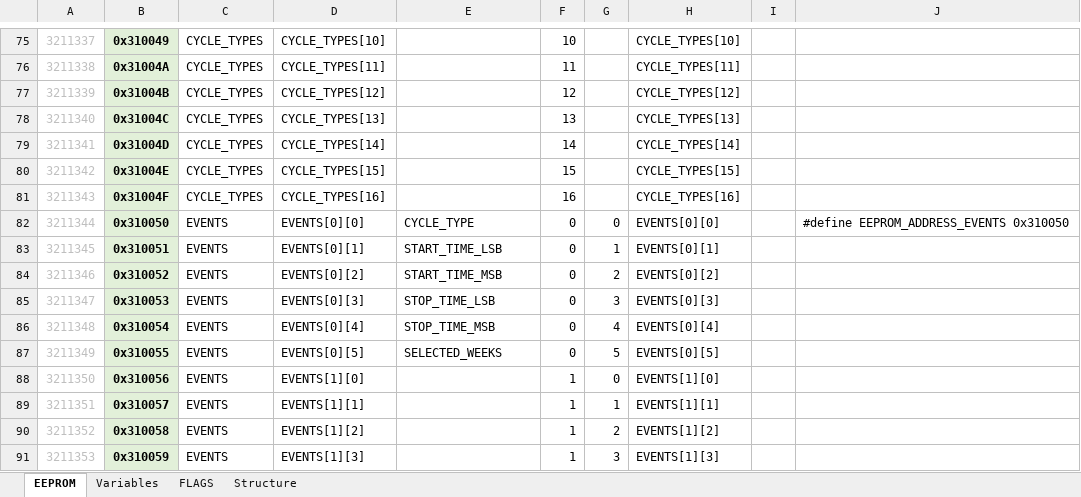
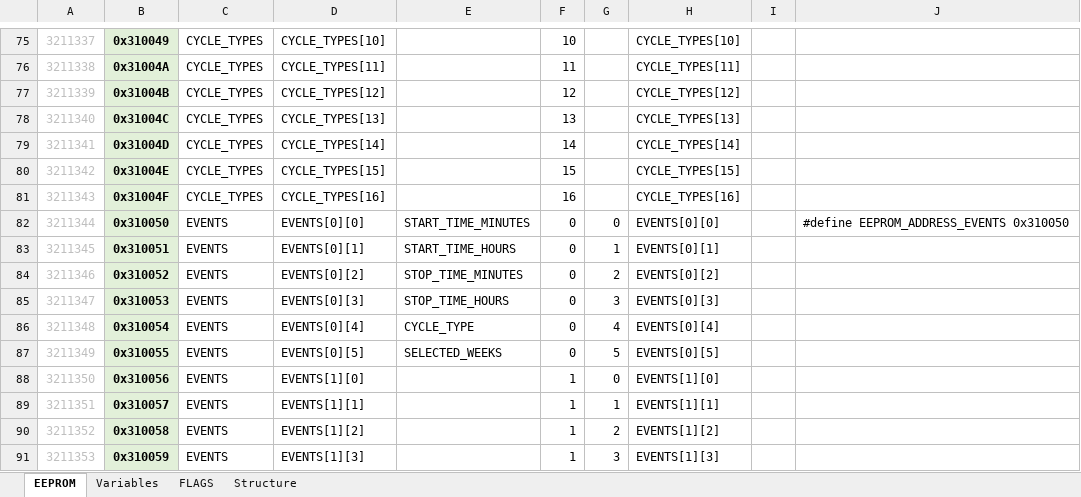
Before and after one commit to skgadi/Projects, an Excel workbook: ES/ITL/Algorithm/ListOfVariablesV004.xlsx, sheet EEPROM, drawn as a sheet; only a part is shown, gaps mark what is left out; values as stored, in another font and other column widths than the file's, no borders; the diff names each change by its address in the sheet, - before the commit and + after, or states it on an @@ line.

```diff
--- a/ES/ITL/Algorithm/ListOfVariablesV004.xlsx (sheet EEPROM)
+++ b/ES/ITL/Algorithm/ListOfVariablesV004.xlsx (sheet EEPROM)
-E82: CYCLE_TYPE
+E82: START_TIME_MINUTES
-E83: START_TIME_LSB
+E83: START_TIME_HOURS
-E84: START_TIME_MSB
+E84: STOP_TIME_MINUTES
-E85: STOP_TIME_LSB
+E85: STOP_TIME_HOURS
-E86: STOP_TIME_MSB
+E86: CYCLE_TYPE
```
Also changed, not shown: ES/ITL/Algorithm/PopulateSystemVariablesV004.xlsx, 5 other files.
